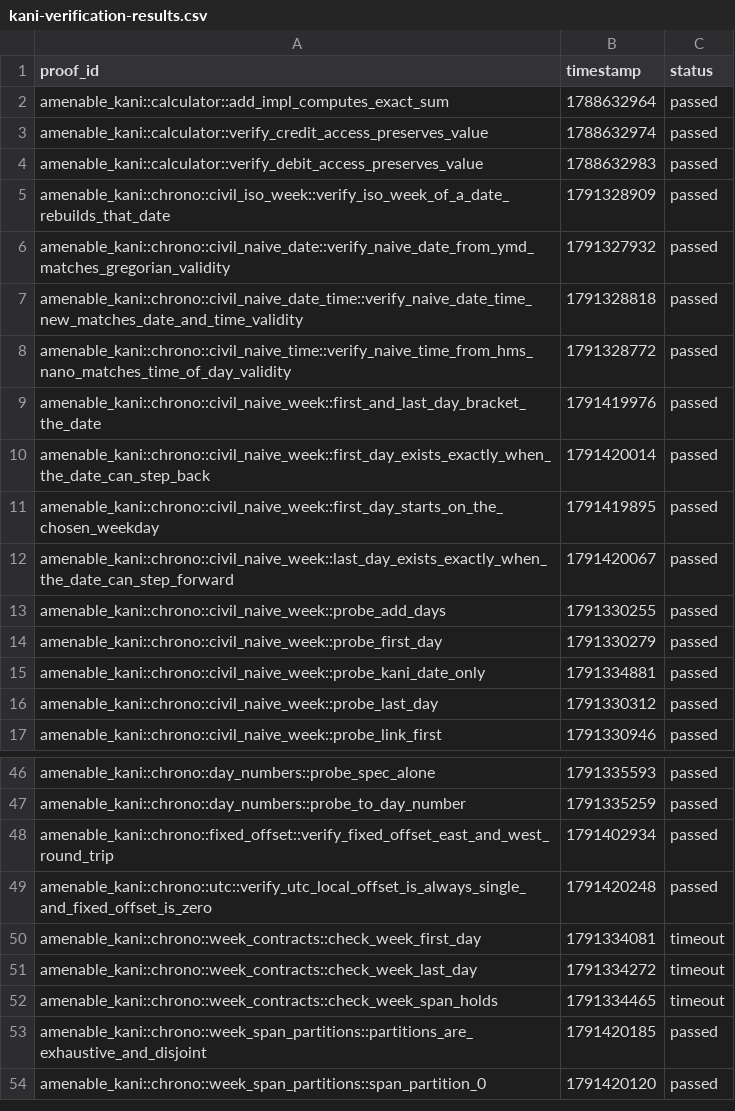
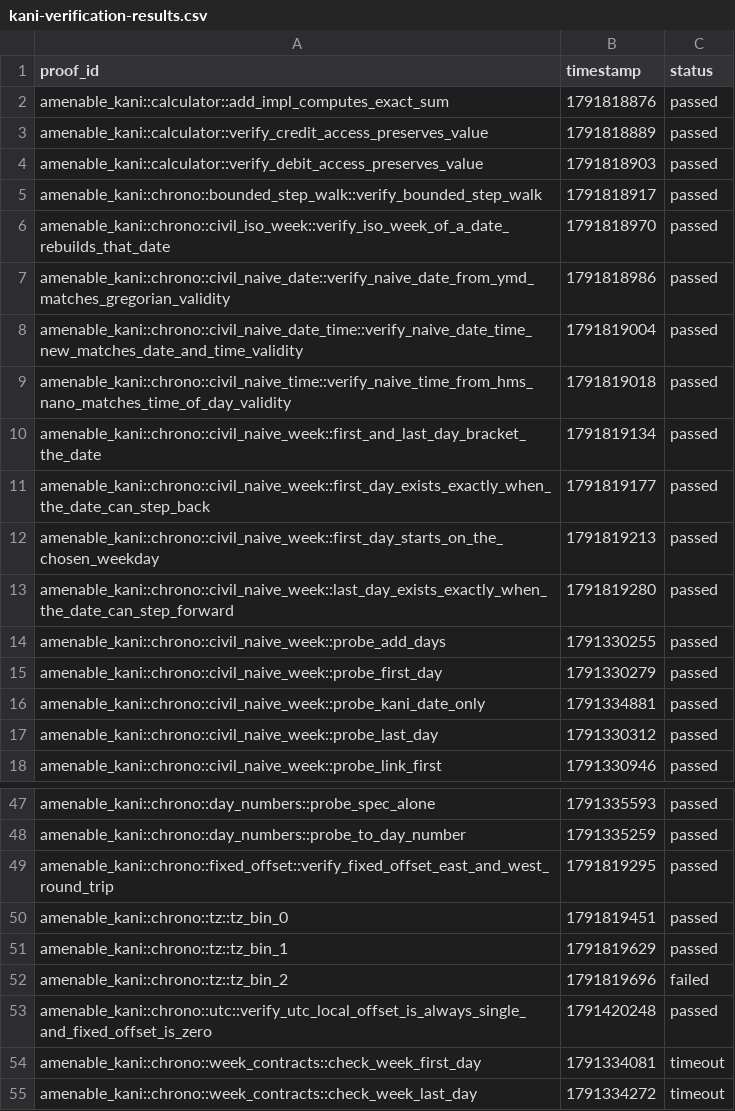
Before and after one commit to crumplecup/amenable, a CSV file: artifacts/kani-verification-results.csv, drawn as a sheet; only a part is shown, gaps mark what is left out; the shorter side is filled out with more unchanged rows.

```diff
--- a/artifacts/kani-verification-results.csv
+++ b/artifacts/kani-verification-results.csv
@@ -1,13 +1,14 @@
 proof_id,timestamp,status
-amenable_kani::calculator::add_impl_computes_exact_sum,1788632964,passed
-amenable_kani::calculator::verify_credit_access_preserves_value,1788632974,passed
-amenable_kani::calculator::verify_debit_access_preserves_value,1788632983,passed
-amenable_kani::chrono::civil_iso_week::verify_iso_week_of_a_date_rebuilds_that_date,1791328909,passed
-amenable_kani::chrono::civil_naive_date::verify_naive_date_from_ymd_matches_gregorian_validity,1791327932,passed
-amenable_kani::chrono::civil_naive_date_time::verify_naive_date_time_new_matches_date_and_time_validity,1791328818,passed
-amenable_kani::chrono::civil_naive_time::verify_naive_time_from_hms_nano_matches_time_of_day_validity,1791328772,passed
-amenable_kani::chrono::civil_naive_week::first_and_last_day_bracket_the_date,1791419976,passed
-amenable_kani::chrono::civil_naive_week::first_day_exists_exactly_when_the_date_can_step_back,1791420014,passed
-amenable_kani::chrono::civil_naive_week::first_day_starts_on_the_chosen_weekday,1791419895,passed
-amenable_kani::chrono::civil_naive_week::last_day_exists_exactly_when_the_date_can_step_forward,1791420067,passed
+amenable_kani::calculator::add_impl_computes_exact_sum,1791818876,passed
+amenable_kani::calculator::verify_credit_access_preserves_value,1791818889,passed
+amenable_kani::calculator::verify_debit_access_preserves_value,1791818903,passed
+amenable_kani::chrono::bounded_step_walk::verify_bounded_step_walk,1791818917,passed
+amenable_kani::chrono::civil_iso_week::verify_iso_week_of_a_date_rebuilds_that_date,1791818970,passed
+amenable_kani::chrono::civil_naive_date::verify_naive_date_from_ymd_matches_gregorian_validity,1791818986,passed
+amenable_kani::chrono::civil_naive_date_time::verify_naive_date_time_new_matches_date_and_time_validity,1791819004,passed
+amenable_kani::chrono::civil_naive_time::verify_naive_time_from_hms_nano_matches_time_of_day_validity,1791819018,passed
+amenable_kani::chrono::civil_naive_week::first_and_last_day_bracket_the_date,1791819134,passed
+amenable_kani::chrono::civil_naive_week::first_day_exists_exactly_when_the_date_can_step_back,1791819177,passed
+amenable_kani::chrono::civil_naive_week::first_day_starts_on_the_chosen_weekday,1791819213,passed
+amenable_kani::chrono::civil_naive_week::last_day_exists_exactly_when_the_date_can_step_forward,1791819280,passed
 amenable_kani::chrono::civil_naive_week::probe_add_days,1791330255,passed
@@ -47,3 +48,6 @@ amenable_kani::chrono::day_numbers::probe_spec_alone,1791335593,passed
 amenable_kani::chrono::day_numbers::probe_to_day_number,1791335259,passed
-amenable_kani::chrono::fixed_offset::verify_fixed_offset_east_and_west_round_trip,1791402934,passed
+amenable_kani::chrono::fixed_offset::verify_fixed_offset_east_and_west_round_trip,1791819295,passed
+amenable_kani::chrono::tz::tz_bin_0,1791819451,passed
+amenable_kani::chrono::tz::tz_bin_1,1791819629,passed
+amenable_kani::chrono::tz::tz_bin_2,1791819696,failed
 amenable_kani::chrono::utc::verify_utc_local_offset_is_always_single_and_fixed_offset_is_zero,1791420248,passed
```
Also changed, not shown: 22 other files.
